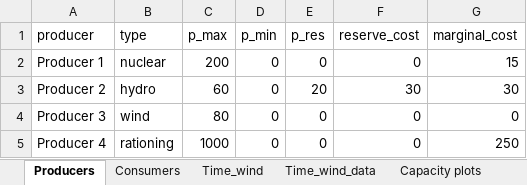
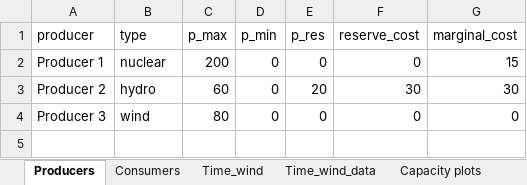
Before and after one commit to Zynecut/courseProject_TET4565, an Excel workbook: Datasett_NO1_Cleaned_r5.xlsx, sheet Producers, drawn as a sheet; values as stored, in another font and other column widths than the file's, no borders; table styles not drawn; the diff names each change by its address in the sheet, - before the commit and + after, or states it on an @@ line.

```diff
--- a/Datasett_NO1_Cleaned_r5.xlsx (sheet Producers)
+++ b/Datasett_NO1_Cleaned_r5.xlsx (sheet Producers)
-row 5: Producer 4 | rationing | 1000 | 0 | 0 | 0 | 250
```
Also changed, not shown: charts or pictures, 2 other files.
